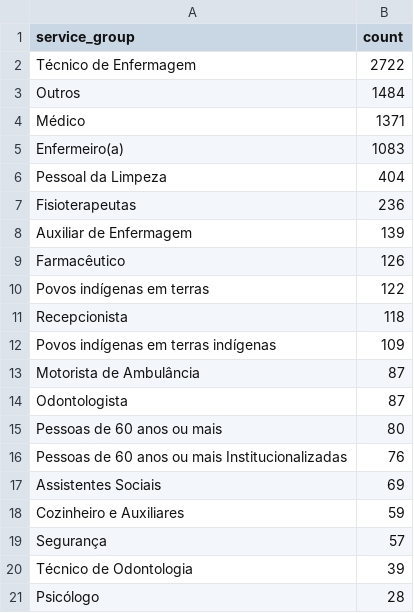
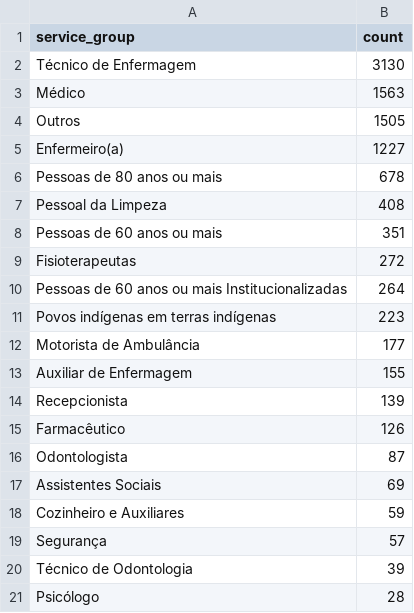
Before and after one commit to rbelem/vacina-manaus-backend, a CSV file: analytics/service_group_count.csv, drawn as a sheet; only a part is shown; the diff covers the shown part only.

```diff
--- a/analytics/service_group_count.csv
+++ b/analytics/service_group_count.csv
@@ -1,17 +1,17 @@
 service_group,count
-Técnico de Enfermagem,2722
-Outros,1484
-Médico,1371
-Enfermeiro(a),1083
-Pessoal da Limpeza,404
-Fisioterapeutas,236
-Auxiliar de Enfermagem,139
+Técnico de Enfermagem,3130
+Médico,1563
+Outros,1505
+Enfermeiro(a),1227
+Pessoas de 80 anos ou mais,678
+Pessoal da Limpeza,408
+Pessoas de 60 anos ou mais,351
+Fisioterapeutas,272
+Pessoas de 60 anos ou mais Institucionalizadas,264
+Povos indígenas em terras indígenas,223
+Motorista de Ambulância,177
+Auxiliar de Enfermagem,155
+Recepcionista,139
 Farmacêutico,126
-Povos indígenas em terras,122
-Recepcionista,118
-Povos indígenas em terras indígenas,109
-Motorista de Ambulância,87
 Odontologista,87
-Pessoas de 60 anos ou mais,80
-Pessoas de 60 anos ou mais Institucionalizadas,76
 Assistentes Sociais,69
```
Also changed, not shown: 9 added rows, 4 removed rows and 1 edited cell elsewhere in this file, analytics/uncategorized_service_group_by_vaccination_site_full_data.csv, analytics/uncategorized_service_group_by_vaccination_site_percent.csv, 14 other files.
